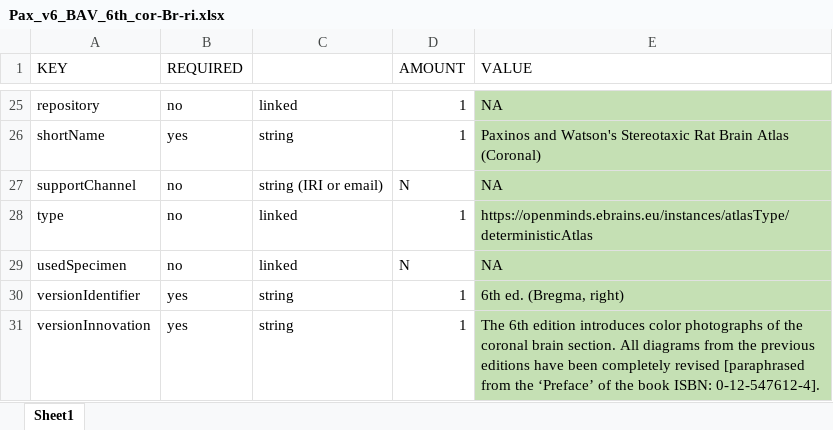
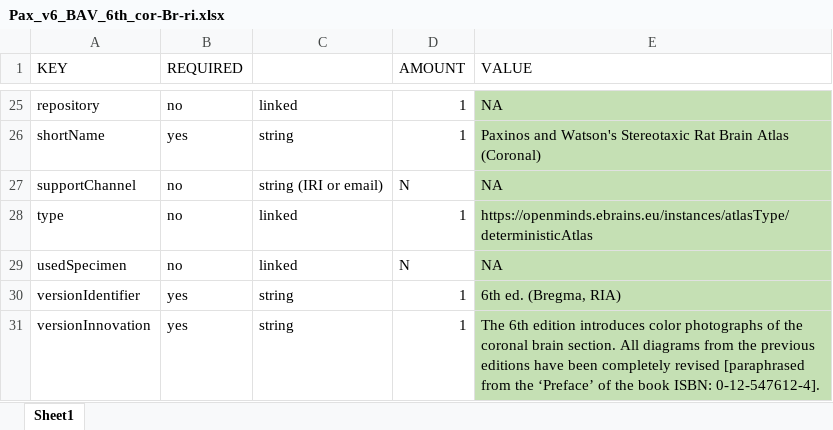
Before and after one commit to UlrikeS91/AtlasIntegration-into-openMINDS, an Excel workbook: PaxinosWatson-RBSC/6th-edition/Pax_v6_BAV_6th_cor-Br-ri.xlsx, sheet Sheet1, drawn as a sheet; only a part is shown, gaps mark what is left out; values as stored, in another font and other column widths than the file's, no borders; the diff names each change by its address in the sheet, - before the commit and + after, or states it on an @@ line.

```diff
--- a/PaxinosWatson-RBSC/6th-edition/Pax_v6_BAV_6th_cor-Br-ri.xlsx (sheet Sheet1)
+++ b/PaxinosWatson-RBSC/6th-edition/Pax_v6_BAV_6th_cor-Br-ri.xlsx (sheet Sheet1)
-E30 (VALUE): 6th ed. (Bregma, right)
+E30 (VALUE): 6th ed. (Bregma, RIA)
```
Also changed, not shown: PaxinosWatson-RBSC/6th-edition/Pax_v6_BAV_6th_cor-Br-le.xlsx, PaxinosWatson-RBSC/6th-edition/Pax_v6_BAV_6th_cor-IA-le.xlsx, 6 other files.
